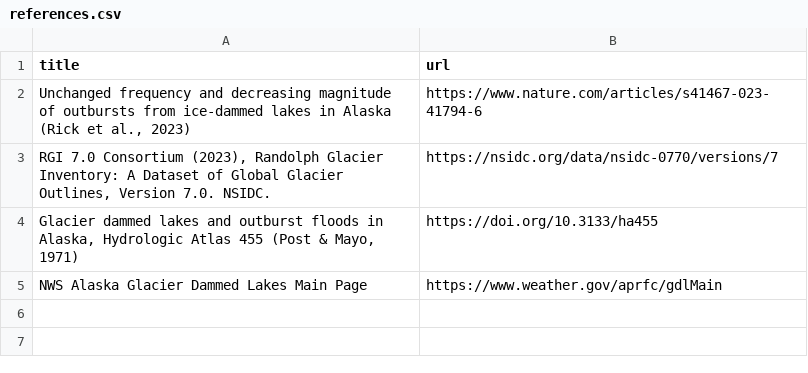
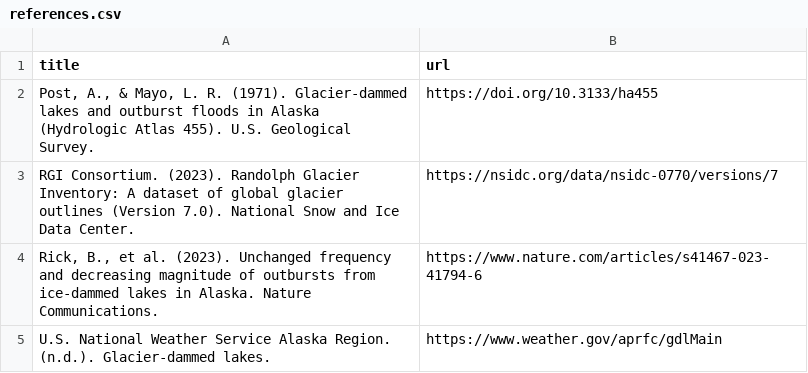
Before and after one commit to codefean/alaska-glof-dashboard, a CSV file: references.csv, drawn as a sheet.

```diff
--- a/references.csv
+++ b/references.csv
@@ -1,5 +1,5 @@
 title,url
-"Unchanged frequency and decreasing magnitude of outbursts from ice-dammed lakes in Alaska (Rick et al., 2023)",https://www.nature.com/articles/s41467-023-41794-6
-"RGI 7.0 Consortium (2023), Randolph Glacier Inventory: A Dataset of Global Glacier Outlines, Version 7.0. NSIDC.",https://nsidc.org/data/nsidc-0770/versions/7
-"Glacier dammed lakes and outburst floods in Alaska, Hydrologic Atlas 455 (Post & Mayo, 1971)",https://doi.org/10.3133/ha455
-NWS Alaska Glacier Dammed Lakes Main Page,https://www.weather.gov/aprfc/gdlMain
+"Post, A., & Mayo, L. R. (1971). Glacier-dammed lakes and outburst floods in Alaska (Hydrologic Atlas 455). U.S. Geological Survey.",https://doi.org/10.3133/ha455
+RGI Consortium. (2023). Randolph Glacier Inventory: A dataset of global glacier outlines (Version 7.0). National Snow and Ice Data Center.,https://nsidc.org/data/nsidc-0770/versions/7
+"Rick, B., et al. (2023). Unchanged frequency and decreasing magnitude of outbursts from ice-dammed lakes in Alaska. Nature Communications.",https://www.nature.com/articles/s41467-023-41794-6
+U.S. National Weather Service Alaska Region. (n.d.). Glacier-dammed lakes.,https://www.weather.gov/aprfc/gdlMain
```
Also changed, not shown: 14 other files.
